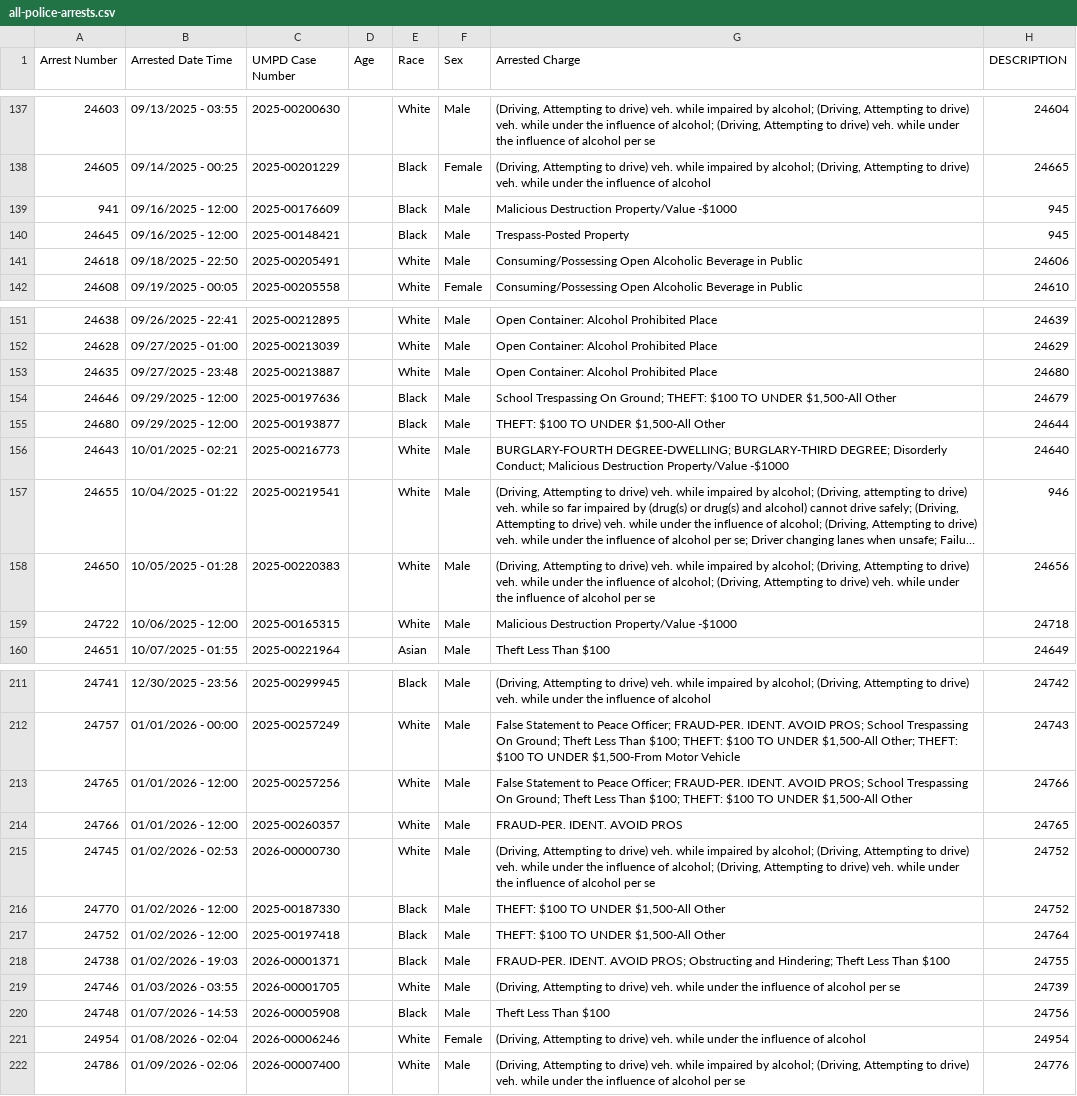
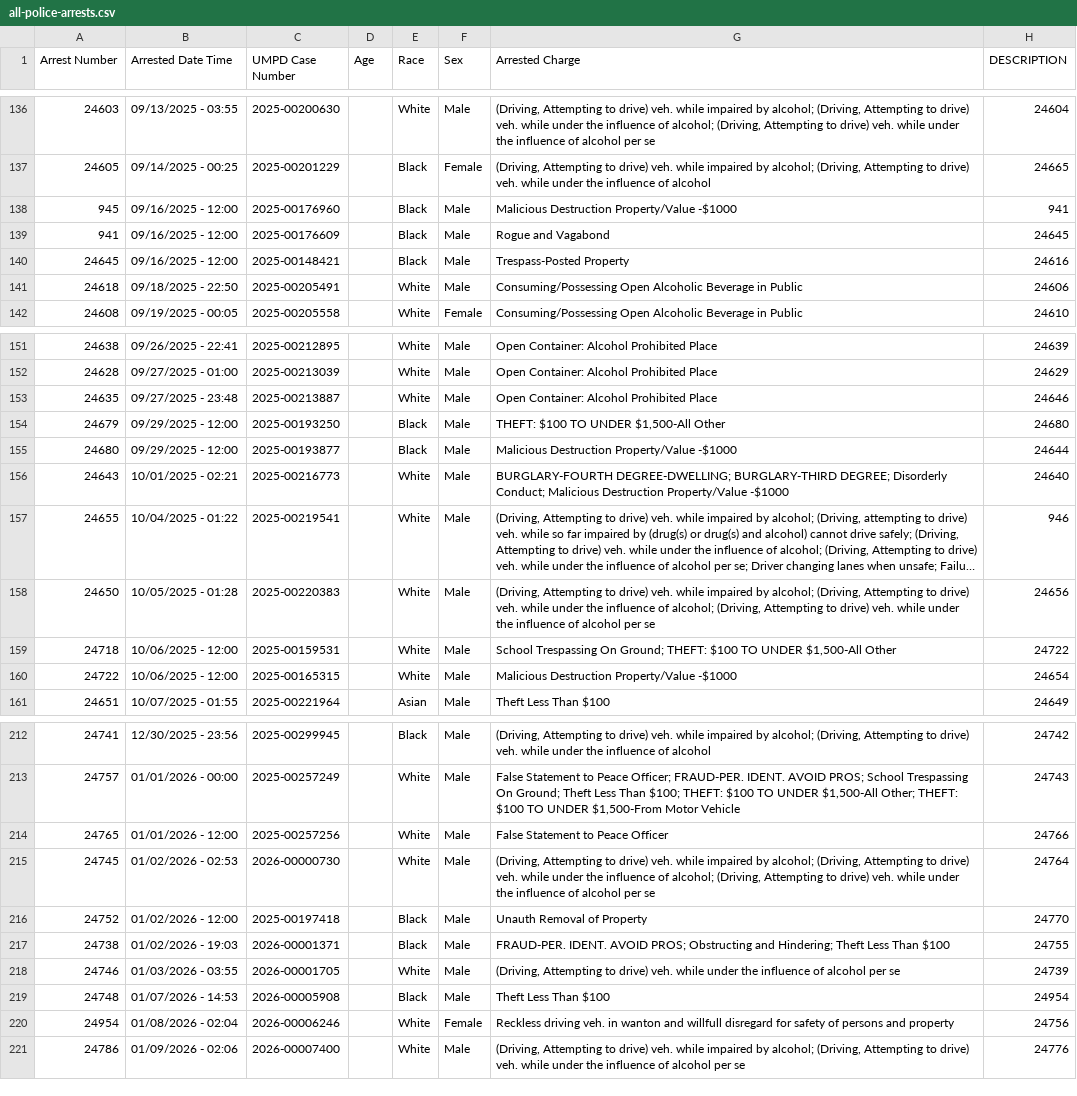
Before and after one commit to dwillis/umpd-logs, a CSV file: data/all-police-arrests.csv, drawn as a sheet; only a part is shown, gaps mark what is left out; long unchanged cells end in …; the diff covers the shown part only.

```diff
--- a/data/all-police-arrests.csv
+++ b/data/all-police-arrests.csv
@@ -138,4 +137,5 @@ Arrest Number,Arrested Date Time,UMPD Case Number,Age,Race,Sex,Arrested Charge,D
 24605,09/14/2025 - 00:25,2025-00201229,,Black,Female,"(Driving, Attempting to drive) veh. while impaired by alcohol; (Driving, Attempting to drive) veh. while under the influence of alcohol",24665
-941,09/16/2025 - 12:00,2025-00176609,,Black,Male,Malicious Destruction Property/Value -$1000,945
-24645,09/16/2025 - 12:00,2025-00148421,,Black,Male,Trespass-Posted Property,945
+945,09/16/2025 - 12:00,2025-00176960,,Black,Male,Malicious Destruction Property/Value -$1000,941
+941,09/16/2025 - 12:00,2025-00176609,,Black,Male,Rogue and Vagabond,24645
+24645,09/16/2025 - 12:00,2025-00148421,,Black,Male,Trespass-Posted Property,24616
 24618,09/18/2025 - 22:50,2025-00205491,,White,Male,Consuming/Possessing Open Alcoholic Beverage in Public,24606
@@ -152,5 +152,5 @@ Arrest Number,Arrested Date Time,UMPD Case Number,Age,Race,Sex,Arrested Charge,D
 24628,09/27/2025 - 01:00,2025-00213039,,White,Male,Open Container: Alcohol Prohibited Place,24629
-24635,09/27/2025 - 23:48,2025-00213887,,White,Male,Open Container: Alcohol Prohibited Place,24680
-24646,09/29/2025 - 12:00,2025-00197636,,Black,Male,"School Trespassing On Ground; THEFT: $100 TO UNDER $1,500-All Other",24679
-24680,09/29/2025 - 12:00,2025-00193877,,Black,Male,"THEFT: $100 TO UNDER $1,500-All Other",24644
+24635,09/27/2025 - 23:48,2025-00213887,,White,Male,Open Container: Alcohol Prohibited Place,24646
+24679,09/29/2025 - 12:00,2025-00193250,,Black,Male,"THEFT: $100 TO UNDER $1,500-All Other",24680
+24680,09/29/2025 - 12:00,2025-00193877,,Black,Male,Malicious Destruction Property/Value -$1000,24644
 24643,10/01/2025 - 02:21,2025-00216773,,White,Male,BURGLARY-FOURTH DEGREE-DWELLING; BURGLARY-THIRD DEGREE; Disorderly Conduct; Malicious Destruction Property/Value -$1000,24640
@@ -158,3 +158,4 @@ Arrest Number,Arrested Date Time,UMPD Case Number,Age,Race,Sex,Arrested Charge,D
 24650,10/05/2025 - 01:28,2025-00220383,,White,Male,"(Driving, Attempting to drive) veh. while impaired by alcohol; (Driving, Attempting to drive) veh. while under the influence of alcohol; (Driving, Attempting to drive) veh. while under the influence of alcohol per se",24656
-24722,10/06/2025 - 12:00,2025-00165315,,White,Male,Malicious Destruction Property/Value -$1000,24718
+24718,10/06/2025 - 12:00,2025-00159531,,White,Male,"School Trespassing On Ground; THEFT: $100 TO UNDER $1,500-All Other",24722
+24722,10/06/2025 - 12:00,2025-00165315,,White,Male,Malicious Destruction Property/Value -$1000,24654
 24651,10/07/2025 - 01:55,2025-00221964,,Asian,Male,Theft Less Than $100,24649
@@ -212,11 +213,9 @@ Arrest Number,Arrested Date Time,UMPD Case Number,Age,Race,Sex,Arrested Charge,D
 24757,01/01/2026 - 00:00,2025-00257249,,White,Male,"False Statement to Peace Officer; FRAUD-PER. IDENT. AVOID PROS; School Trespassing On Ground; Theft Less Than $100; THEFT: $100 TO UNDER $1,500-All Other; THEFT: $100 TO UNDER $1,500-From Motor Vehicle",24743
-24765,01/01/2026 - 12:00,2025-00257256,,White,Male,"False Statement to Peace Officer; FRAUD-PER. IDENT. AVOID PROS; School Trespassing On Ground; Theft Less Than $100; THEFT: $100 TO UNDER $1,500-All Other",24766
-24766,01/01/2026 - 12:00,2025-00260357,,White,Male,FRAUD-PER. IDENT. AVOID PROS,24765
-24745,01/02/2026 - 02:53,2026-00000730,,White,Male,"(Driving, Attempting to drive) veh. while impaired by alcohol; (Driving, Attempting to drive) veh. while under the influence of alcohol; (Driving, Attempting to drive) veh. while under the influence of alcohol per se",24752
-24770,01/02/2026 - 12:00,2025-00187330,,Black,Male,"THEFT: $100 TO UNDER $1,500-All Other",24752
-24752,01/02/2026 - 12:00,2025-00197418,,Black,Male,"THEFT: $100 TO UNDER $1,500-All Other",24764
+24765,01/01/2026 - 12:00,2025-00257256,,White,Male,False Statement to Peace Officer,24766
+24745,01/02/2026 - 02:53,2026-00000730,,White,Male,"(Driving, Attempting to drive) veh. while impaired by alcohol; (Driving, Attempting to drive) veh. while under the influence of alcohol; (Driving, Attempting to drive) veh. while under the influence of alcohol per se",24764
+24752,01/02/2026 - 12:00,2025-00197418,,Black,Male,Unauth Removal of Property,24770
 24738,01/02/2026 - 19:03,2026-00001371,,Black,Male,FRAUD-PER. IDENT. AVOID PROS; Obstructing and Hindering; Theft Less Than $100,24755
 24746,01/03/2026 - 03:55,2026-00001705,,White,Male,"(Driving, Attempting to drive) veh. while under the influence of alcohol per se",24739
-24748,01/07/2026 - 14:53,2026-00005908,,Black,Male,Theft Less Than $100,24756
-24954,01/08/2026 - 02:04,2026-00006246,,White,Female,"(Driving, Attempting to drive) veh. while under the influence of alcohol",24954
+24748,01/07/2026 - 14:53,2026-00005908,,Black,Male,Theft Less Than $100,24954
+24954,01/08/2026 - 02:04,2026-00006246,,White,Female,Reckless driving veh. in wanton and willfull disregard for safety of persons and property,24756
 24786,01/09/2026 - 02:06,2026-00007400,,White,Male,"(Driving, Attempting to drive) veh. while impaired by alcohol; (Driving, Attempting to drive) veh. while under the influence of alcohol per se",24776
```
Also changed, not shown: 5 added rows, 5 removed rows, 17 moved rows and 34 edited cells elsewhere in this file, 2 other files.
